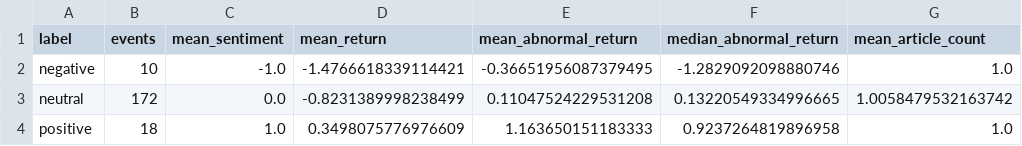
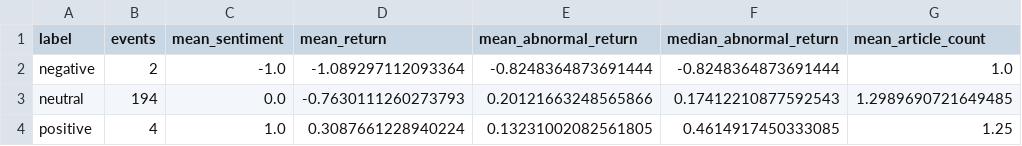
Before and after one commit to Khoaph1709/FinABSA-Valid, a CSV file: data/cafef_oct2022/analysis/tables/event_summary_by_label.csv, drawn as a sheet.

```diff
--- a/data/cafef_oct2022/analysis/tables/event_summary_by_label.csv
+++ b/data/cafef_oct2022/analysis/tables/event_summary_by_label.csv
@@ -1,4 +1,4 @@
 label,events,mean_sentiment,mean_return,mean_abnormal_return,median_abnormal_return,mean_article_count
-negative,10,-1.0,-1.4766618339114421,-0.36651956087379495,-1.2829092098880746,1.0
-neutral,172,0.0,-0.8231389998238499,0.11047524229531208,0.13220549334996665,1.0058479532163742
-positive,18,1.0,0.3498075776976609,1.163650151183333,0.9237264819896958,1.0
+negative,2,-1.0,-1.089297112093364,-0.8248364873691444,-0.8248364873691444,1.0
+neutral,194,0.0,-0.7630111260273793,0.20121663248565866,0.17412210877592543,1.2989690721649485
+positive,4,1.0,0.3087661228940224,0.13231002082561805,0.4614917450333085,1.25
```
Also changed, not shown: data/cafef_oct2022/analysis/article_ticker_sentiment.csv, data/cafef_oct2022/analysis/tables/daily_market_sentiment.csv, 20 other files.
